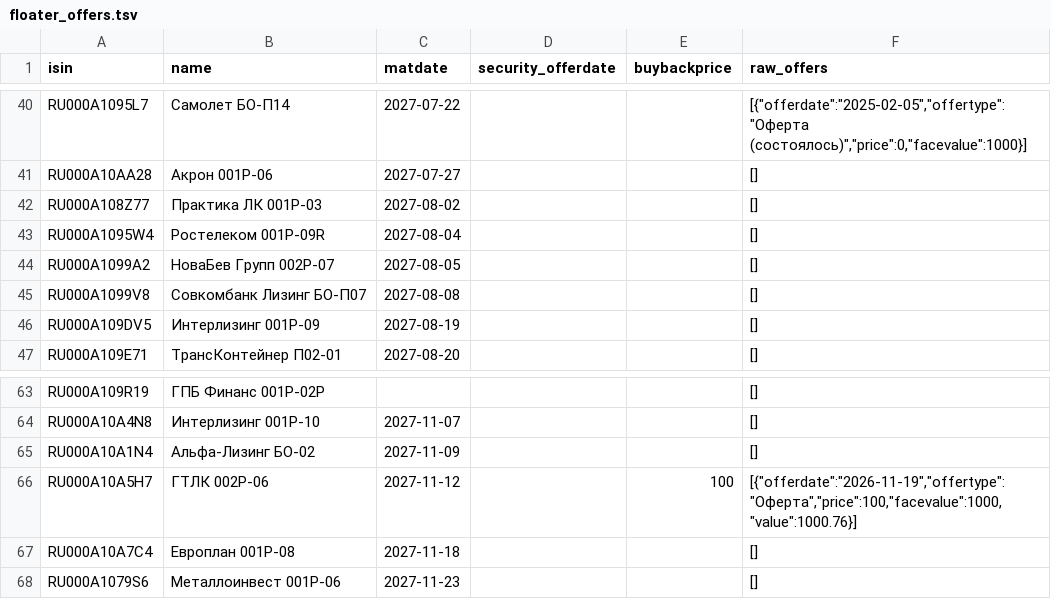
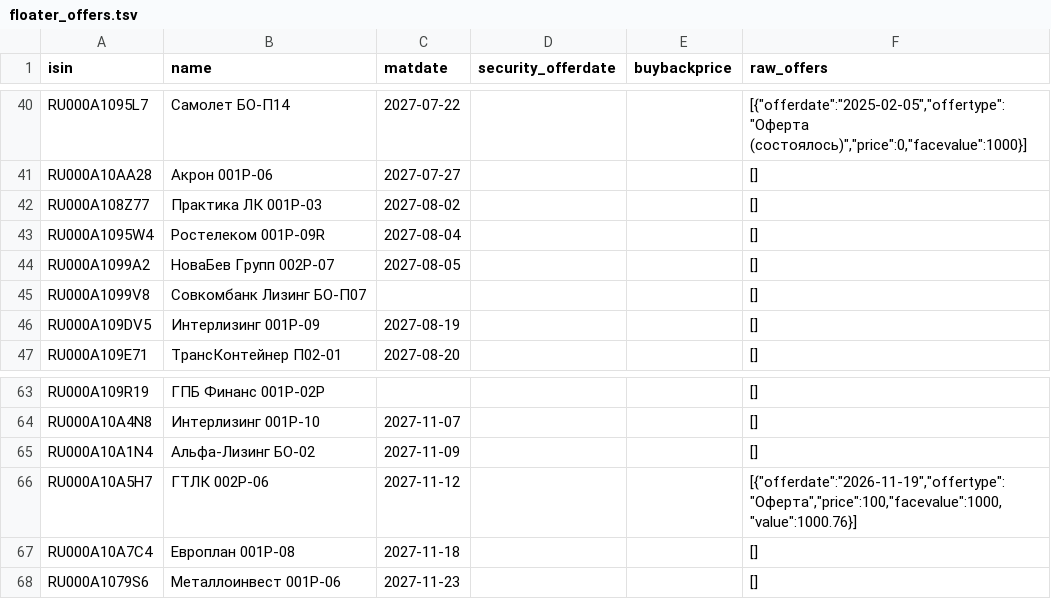
Before and after one commit to pulp-dev/AI-Assistant-for-news, a TSV file: moex-bridge/data/floater_offers.tsv, drawn as a sheet; only a part is shown, gaps mark what is left out.

```diff
--- a/moex-bridge/data/floater_offers.tsv
+++ b/moex-bridge/data/floater_offers.tsv
@@ -44,3 +44,3 @@ RU000A1095W4	Ростелеком 001P-09R	2027-08-04			[]
 RU000A1099A2	НоваБев Групп 002P-07	2027-08-05			[]
-RU000A1099V8	Совкомбанк Лизинг БО-П07	2027-08-08			[]
+RU000A1099V8	Совкомбанк Лизинг БО-П07				[]
 RU000A109DV5	Интерлизинг 001Р-09	2027-08-19			[]
@@ -65,3 +65,3 @@ RU000A10A4N8	Интерлизинг 001Р-10	2027-11-07			[]
 RU000A10A1N4	Альфа-Лизинг БО-02	2027-11-09			[]
-RU000A10A5H7	ГТЛК 002P-06	2027-11-12		100	[{"offerdate":"2026-11-19","offertype":"Оферта","price":100,"facevalue":1000,"value":1000.76}]
+RU000A10A5H7	ГТЛК 002P-06	2027-11-12			[{"offerdate":"2026-11-19","offertype":"Оферта","price":100,"facevalue":1000,"value":1000.76}]
 RU000A10A7C4	Европлан 001P-08	2027-11-18			[]
```
Also changed, not shown: moex-bridge/data/detailed_summary.tsv, moex-bridge/data/floater_report.tsv, 2 other files.
